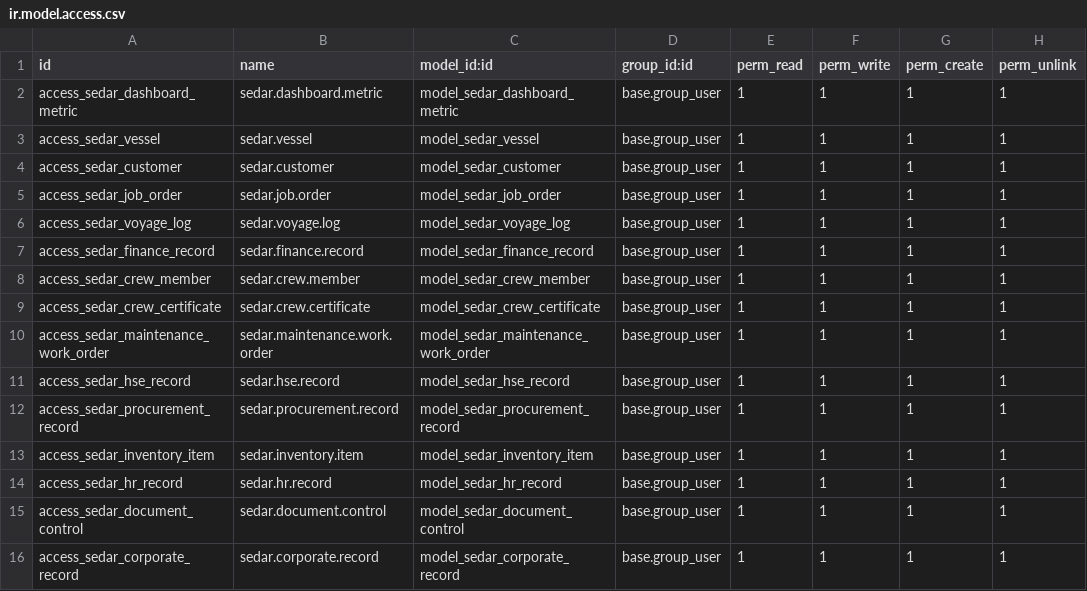
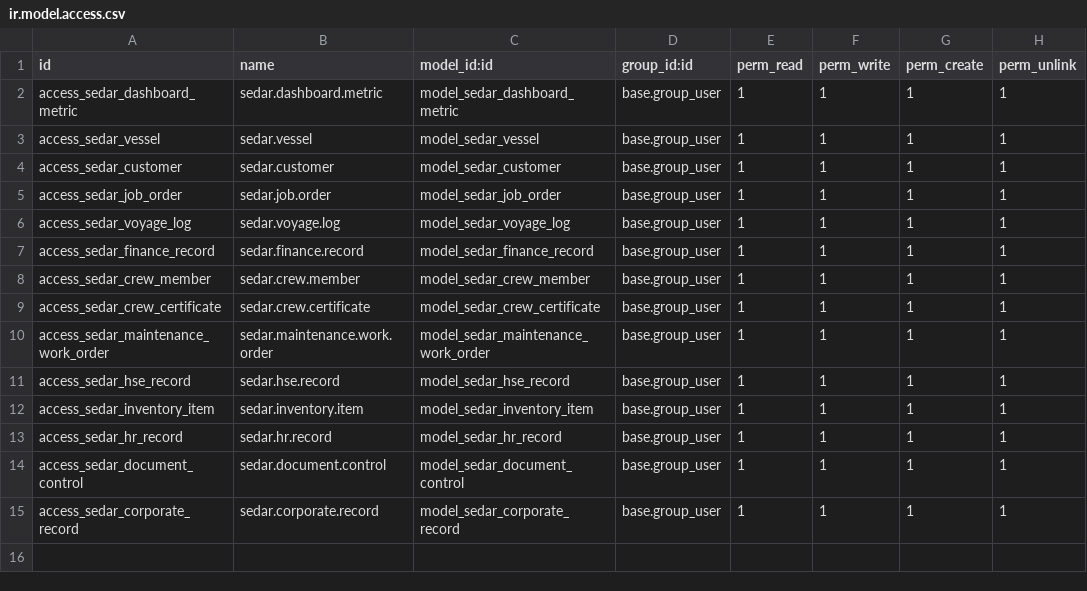
Before and after one commit to MannLester/sedar-project, a CSV file: odoo/custom_addons/sedar_marine_mvp/security/ir.model.access.csv, drawn as a sheet.

Commit message:
Add SEDAR procurement workflow

```diff
--- a/odoo/custom_addons/sedar_marine_mvp/security/ir.model.access.csv
+++ b/odoo/custom_addons/sedar_marine_mvp/security/ir.model.access.csv
@@ -11,3 +11,2 @@ access_sedar_maintenance_work_order,sedar.maintenance.work.order,model_sedar_mai
 access_sedar_hse_record,sedar.hse.record,model_sedar_hse_record,base.group_user,1,1,1,1
-access_sedar_procurement_record,sedar.procurement.record,model_sedar_procurement_record,base.group_user,1,1,1,1
 access_sedar_inventory_item,sedar.inventory.item,model_sedar_inventory_item,base.group_user,1,1,1,1
```
Also changed, not shown: 15 other files.
